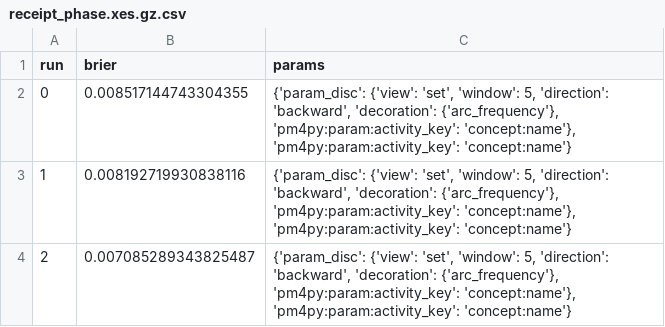
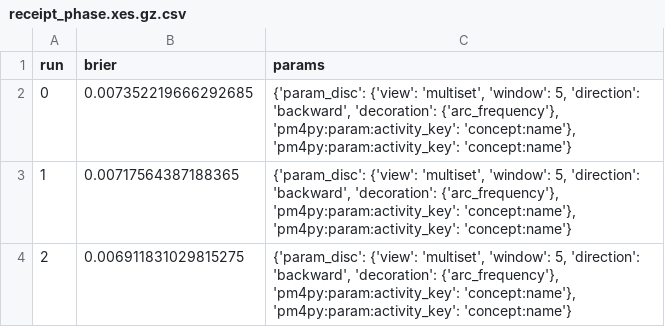
Before and after one commit to s-j-v-zelst/pm4py-source, a CSV file: experiments/2018_sosym_bpmds_invite/output/receipt_phase.xes.gz.csv, drawn as a sheet.

```diff
--- a/experiments/2018_sosym_bpmds_invite/output/receipt_phase.xes.gz.csv
+++ b/experiments/2018_sosym_bpmds_invite/output/receipt_phase.xes.gz.csv
@@ -1,4 +1,4 @@
 run	brier	params
-0	0.008517144743304355	{'param_disc': {'view': 'set', 'window': 5, 'direction': 'backward', 'decoration': {'arc_frequency'}, 'pm4py:param:activity_key': 'concept:name'}, 'pm4py:param:activity_key': 'concept:name'}
-1	0.008192719930838116	{'param_disc': {'view': 'set', 'window': 5, 'direction': 'backward', 'decoration': {'arc_frequency'}, 'pm4py:param:activity_key': 'concept:name'}, 'pm4py:param:activity_key': 'concept:name'}
-2	0.007085289343825487	{'param_disc': {'view': 'set', 'window': 5, 'direction': 'backward', 'decoration': {'arc_frequency'}, 'pm4py:param:activity_key': 'concept:name'}, 'pm4py:param:activity_key': 'concept:name'}
+0	0.007352219666292685	{'param_disc': {'view': 'multiset', 'window': 5, 'direction': 'backward', 'decoration': {'arc_frequency'}, 'pm4py:param:activity_key': 'concept:name'}, 'pm4py:param:activity_key': 'concept:name'}
+1	0.00717564387188365	{'param_disc': {'view': 'multiset', 'window': 5, 'direction': 'backward', 'decoration': {'arc_frequency'}, 'pm4py:param:activity_key': 'concept:name'}, 'pm4py:param:activity_key': 'concept:name'}
+2	0.006911831029815275	{'param_disc': {'view': 'multiset', 'window': 5, 'direction': 'backward', 'decoration': {'arc_frequency'}, 'pm4py:param:activity_key': 'concept:name'}, 'pm4py:param:activity_key': 'concept:name'}
```
Also changed, not shown: experiments/2018_sosym_bpmds_invite/output/bpi12.xes.gz.csv, 12 other files.
